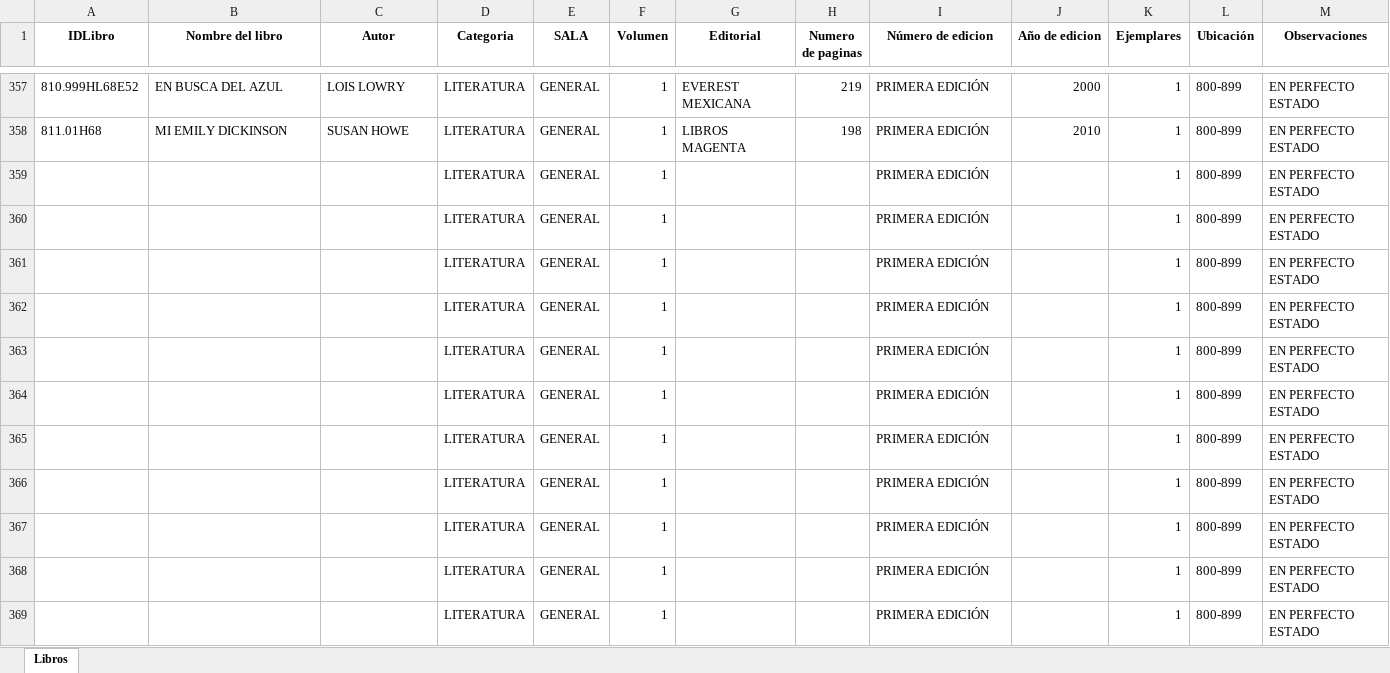
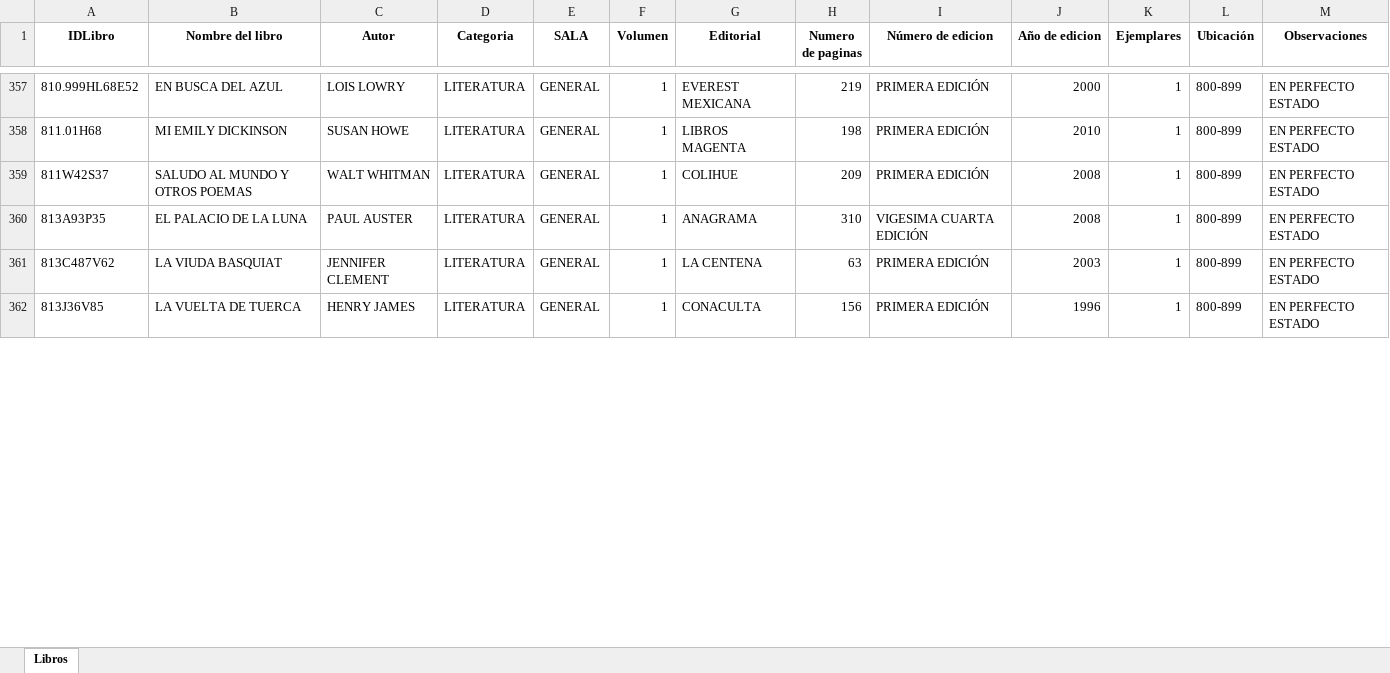
Before and after one commit to DavidNva/DatosBibliotecaExcel, an Excel workbook: Información Libros Biblioteca.xlsx, sheet Libros, drawn as a sheet; only a part is shown, gaps mark what is left out; values as stored, in another font and other column widths than the file's, no borders; removed rows and columns are numbered as before the commit, all else as after; the diff covers the shown part only; the diff names each change by its address in the sheet, - before the commit and + after, or states it on an @@ line.

Commit message:
Avance literatura

```diff
--- a/Información Libros Biblioteca.xlsx (sheet Libros)
+++ b/Información Libros Biblioteca.xlsx (sheet Libros)
-A359 (IDLibro): (empty)
+A359 (IDLibro): 811W42S37
-B359 (Nombre del libro): (empty)
+B359 (Nombre del libro): SALUDO AL MUNDO Y OTROS POEMAS
-C359 (Autor): (empty)
+C359 (Autor): WALT WHITMAN
-G359 (Editorial): (empty)
+G359 (Editorial): COLIHUE
-H359 (Numero de paginas): (empty)
+H359 (Numero de paginas): 209
-J359 (Año de edicion): (empty)
+J359 (Año de edicion): 2008
-row 360:  |  |  | LITERATURA | GENERAL | 1 |  |  | PRIMERA EDICIÓN |  | 1 | 800-899 | EN PERFECTO ESTADO
-row 361:  |  |  | LITERATURA | GENERAL | 1 |  |  | PRIMERA EDICIÓN |  | 1 | 800-899 | EN PERFECTO ESTADO
-row 362:  |  |  | LITERATURA | GENERAL | 1 |  |  | PRIMERA EDICIÓN |  | 1 | 800-899 | EN PERFECTO ESTADO
-row 363:  |  |  | LITERATURA | GENERAL | 1 |  |  | PRIMERA EDICIÓN |  | 1 | 800-899 | EN PERFECTO ESTADO
-row 364:  |  |  | LITERATURA | GENERAL | 1 |  |  | PRIMERA EDICIÓN |  | 1 | 800-899 | EN PERFECTO ESTADO
-row 365:  |  |  | LITERATURA | GENERAL | 1 |  |  | PRIMERA EDICIÓN |  | 1 | 800-899 | EN PERFECTO ESTADO
-row 366:  |  |  | LITERATURA | GENERAL | 1 |  |  | PRIMERA EDICIÓN |  | 1 | 800-899 | EN PERFECTO ESTADO
-row 367:  |  |  | LITERATURA | GENERAL | 1 |  |  | PRIMERA EDICIÓN |  | 1 | 800-899 | EN PERFECTO ESTADO
+row 360: 813A93P35 | EL PALACIO DE LA LUNA | PAUL AUSTER | LITERATURA | GENERAL | 1 | ANAGRAMA | 310 | VIGESIMA CUARTA EDICIÓN | 2008 | 1 | 800-899 | EN PERFECTO ESTADO
-A361 (IDLibro): (empty)
+A361 (IDLibro): 813C487V62
-B361 (Nombre del libro): (empty)
+B361 (Nombre del libro): LA VIUDA BASQUIAT
-C361 (Autor): (empty)
+C361 (Autor): JENNIFER CLEMENT
-G361 (Editorial): (empty)
+G361 (Editorial): LA CENTENA
-H361 (Numero de paginas): (empty)
+H361 (Numero de paginas): 63
-J361 (Año de edicion): (empty)
+J361 (Año de edicion): 2003
-A362 (IDLibro): (empty)
+A362 (IDLibro): 813J36V85
-B362 (Nombre del libro): (empty)
+B362 (Nombre del libro): LA VUELTA DE TUERCA
-C362 (Autor): (empty)
+C362 (Autor): HENRY JAMES
-G362 (Editorial): (empty)
+G362 (Editorial): CONACULTA
-H362 (Numero de paginas): (empty)
+H362 (Numero de paginas): 156
-J362 (Año de edicion): (empty)
+J362 (Año de edicion): 1996
```
Also changed, not shown: 9 added rows and 120 edited cells elsewhere in this sheet.
